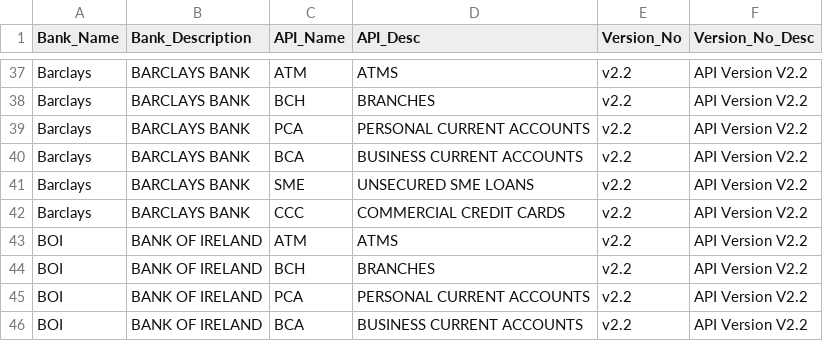
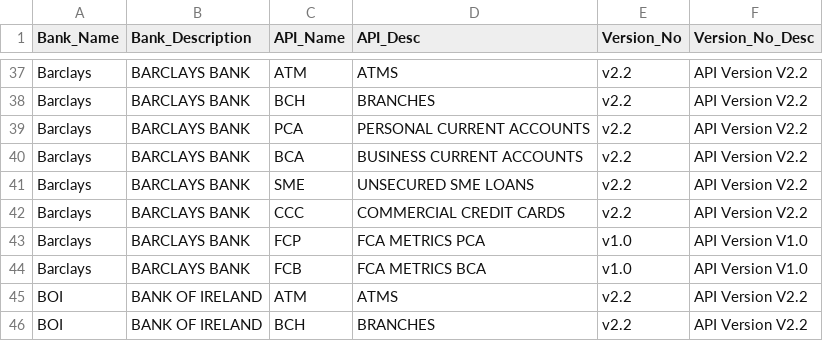
Before and after one commit to steffanvanmolendorff/SASWeb, a CSV file: Bank_API_List.csv, drawn as a sheet; only a part is shown, gaps mark what is left out; the shorter side is filled out with more unchanged rows.

```diff
--- a/Bank_API_List.csv
+++ b/Bank_API_List.csv
@@ -42,2 +42,4 @@ Barclays,BARCLAYS BANK,SME,UNSECURED SME LOANS,v2.2,API Version V2.2
 Barclays,BARCLAYS BANK,CCC,COMMERCIAL CREDIT CARDS,v2.2,API Version V2.2
+Barclays,BARCLAYS BANK,FCP,FCA METRICS PCA,v1.0,API Version V1.0
+Barclays,BARCLAYS BANK,FCB,FCA METRICS BCA,v1.0,API Version V1.0
 BOI,BANK OF IRELAND,ATM,ATMS,v2.2,API Version V2.2
```
Also changed, not shown: 1 other file.
